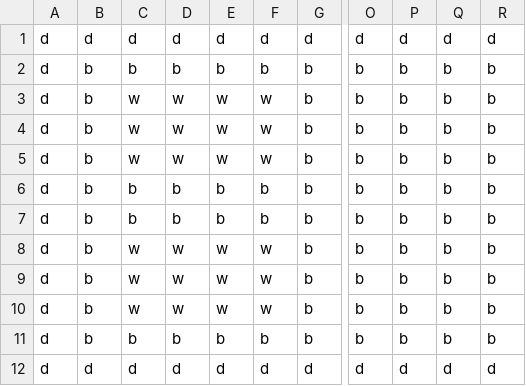
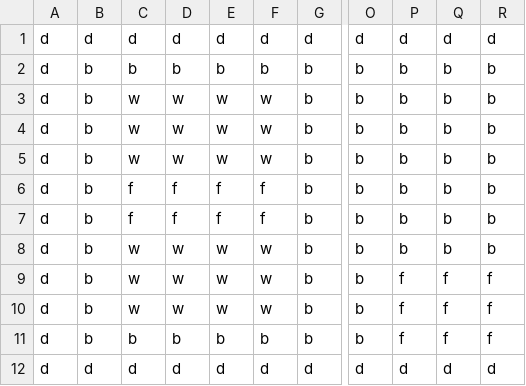
Before and after one commit to SerkTheTurk/Puzzle, a CSV file: PuzzleGame/Content/testlvl.csv, drawn as a sheet; only a part is shown, gaps mark what is left out; the diff names each change by its address in the sheet, - before the commit and + after, or states it on an @@ line.

```diff
--- a/PuzzleGame/Content/testlvl.csv
+++ b/PuzzleGame/Content/testlvl.csv
-C6:C7: b
+C6:C7: f
-D6:D7: b
+D6:D7: f
-E6:E7: b
+E6:E7: f
-F6:F7: b
+F6:F7: f
-P9:P11: b
+P9:P11: f
-Q9:Q11: b
+Q9:Q11: f
-R9:R11: b
+R9:R11: f
```
Also changed, not shown: PuzzleGame/Content/bin/DesktopGL/Content/testlvl.csv, PuzzleGame/bin/DesktopGL/Any CPU/Debug/Content/testlvl.csv, 15 other files.
